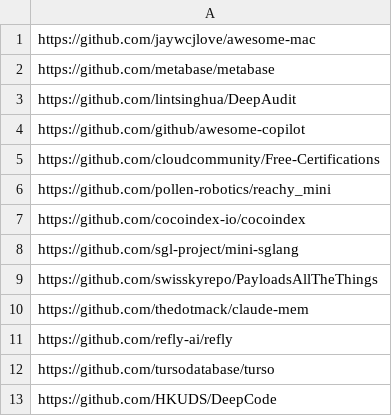
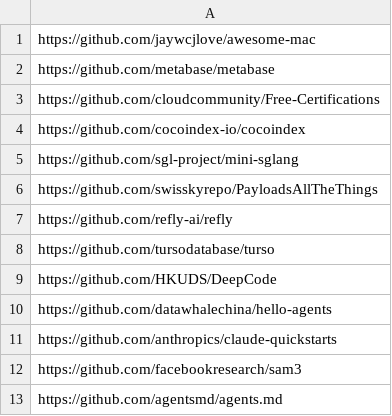
Before and after one commit to youzeliang/github-trending-scraper, a CSV file: github_trending.csv, drawn as a sheet; only a part is shown; the shorter side is filled out with more unchanged rows; the diff covers the shown part only.

```diff
--- a/github_trending.csv
+++ b/github_trending.csv
@@ -2,6 +2,3 @@ https://github.com/jaywcjlove/awesome-mac
 https://github.com/metabase/metabase
-https://github.com/lintsinghua/DeepAudit
-https://github.com/github/awesome-copilot
 https://github.com/cloudcommunity/Free-Certifications
-https://github.com/pollen-robotics/reachy_mini
 https://github.com/cocoindex-io/cocoindex
@@ -9,3 +6,2 @@ https://github.com/sgl-project/mini-sglang
 https://github.com/swisskyrepo/PayloadsAllTheThings
-https://github.com/thedotmack/claude-mem
 https://github.com/refly-ai/refly
```
Also changed, not shown: 12 added rows, 9 removed rows and 1 edited cell elsewhere in this file, block_github.csv, 2 other files.
